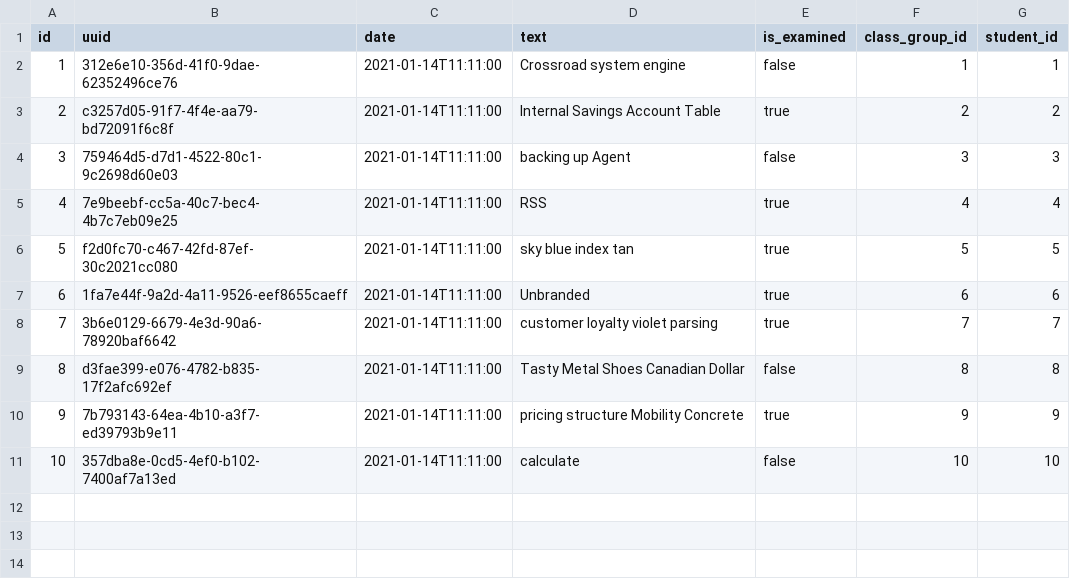
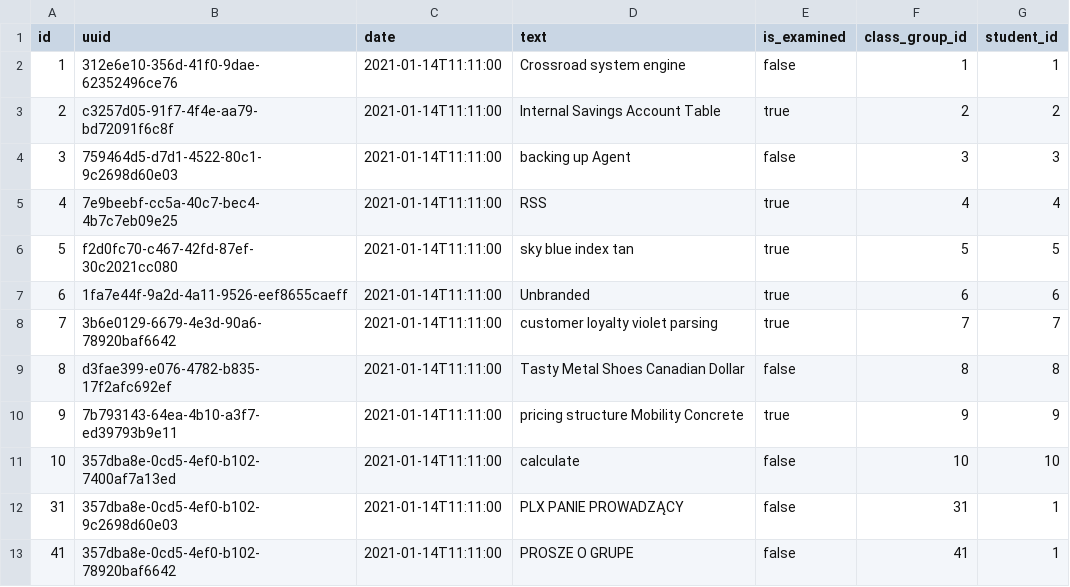
Before and after one commit to radiator0/psi-enrollments, a CSV file: src/main/resources/config/liquibase/fake-data/request.csv, drawn as a sheet.

```diff
--- a/src/main/resources/config/liquibase/fake-data/request.csv
+++ b/src/main/resources/config/liquibase/fake-data/request.csv
@@ -11 +11,3 @@ id;uuid;date;text;is_examined;class_group_id;student_id
 10;357dba8e-0cd5-4ef0-b102-7400af7a13ed;2021-01-14T11:11:00;calculate;false;10;10
+31;357dba8e-0cd5-4ef0-b102-9c2698d60e03;2021-01-14T11:11:00;PLX PANIE PROWADZĄCY;false;31;1
+41;357dba8e-0cd5-4ef0-b102-78920baf6642;2021-01-14T11:11:00;PROSZE O GRUPE;false;41;1
```
Also changed, not shown: src/main/resources/config/liquibase/fake-data/class_group.csv, 9 other files.
